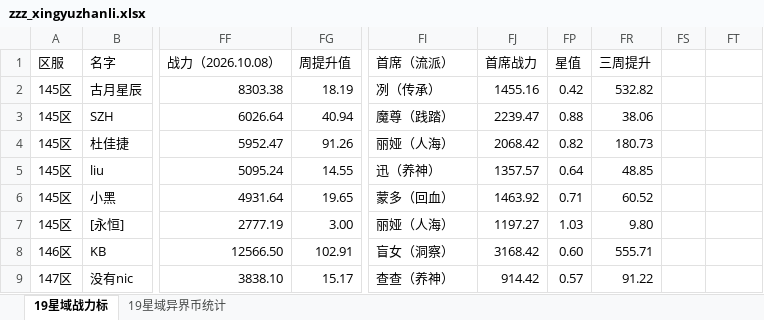
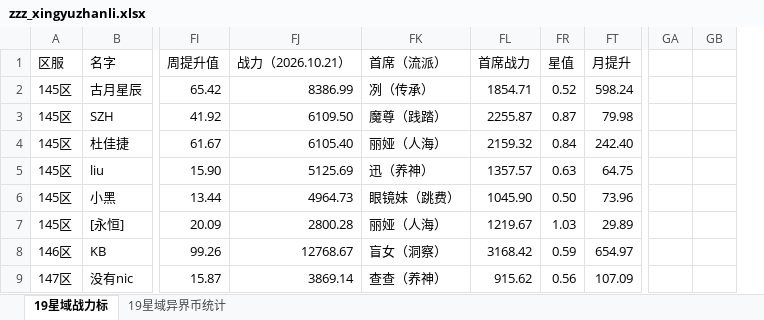
Before and after one commit to XTsuola/keyuanWeb, an Excel workbook: src/utils/sxsyzlzq/zzz_xingyuzhanli.xlsx, sheet 19星域战力标, drawn as a sheet; only a part is shown, gaps mark what is left out; values as stored, in another font and other column widths than the file's, no cell formats; removed rows and columns are numbered as before the commit, all else as after; the diff covers the shown part only; the diff names each change by its address in the sheet, - before the commit and + after, or states it on an @@ line.

```diff
--- a/src/utils/sxsyzlzq/zzz_xingyuzhanli.xlsx (sheet 19星域战力标)
+++ b/src/utils/sxsyzlzq/zzz_xingyuzhanli.xlsx (sheet 19星域战力标)
@@ column FF (战力（2026.10.08）) hidden, rows 2-9: 8303.38 | 6026.64 | 5952.47 | 5095.24 | 4931.64 | 2777.19 | 12566.50 | 3838.10 @@
@@ column FG (周提升值) hidden, rows 2-9: 18.19 | 40.94 | 91.26 | 14.55 | 19.65 | 3.00 | 102.91 | 15.17 @@
+column FI (周提升值), rows 2-9: 65.42 | 41.92 | 61.67 | 15.90 | 13.44 | 20.09 | 99.26 | 15.87
+column FJ (战力（2026.10.21）), rows 2-9: 8386.99 | 6109.50 | 6105.40 | 5125.69 | 4964.73 | 2800.28 | 12768.67 | 3869.14
-column FR (三周提升), rows 2-9: 532.82 | 38.06 | 180.73 | 48.85 | 60.52 | 9.80 | 555.71 | 91.22
@@ column FS hidden, empty @@
+column GA, empty
+column GB, empty
-FT1: (empty)
+FT1: 月提升
-FL2 (首席战力): 1455.16
+FL2 (首席战力): 1854.71
-FR2 (星值): 0.42
+FR2 (星值): 0.52
-FT2 (月提升): (empty)
+FT2 (月提升): 598.24
-FL3 (首席战力): 2239.47
+FL3 (首席战力): 2255.87
-FR3 (星值): 0.88
+FR3 (星值): 0.87
-FT3 (月提升): (empty)
+FT3 (月提升): 79.98
-FL4 (首席战力): 2068.42
+FL4 (首席战力): 2159.32
-FR4 (星值): 0.82
+FR4 (星值): 0.84
-FT4 (月提升): (empty)
+FT4 (月提升): 242.40
-FR5 (星值): 0.64
+FR5 (星值): 0.63
-FT5 (月提升): (empty)
+FT5 (月提升): 64.75
-FK6 (首席（流派）): 蒙多（回血）
+FK6 (首席（流派）): 眼镜妹（跳费）
-FL6 (首席战力): 1463.92
+FL6 (首席战力): 1045.90
-FR6 (星值): 0.71
+FR6 (星值): 0.50
-FT6 (月提升): (empty)
+FT6 (月提升): 73.96
-FL7 (首席战力): 1197.27
+FL7 (首席战力): 1219.67
-FT7 (月提升): (empty)
+FT7 (月提升): 29.89
-FR8 (星值): 0.60
+FR8 (星值): 0.59
-FT8 (月提升): (empty)
+FT8 (月提升): 654.97
-FL9 (首席战力): 914.42
+FL9 (首席战力): 915.62
-FR9 (星值): 0.57
+FR9 (星值): 0.56
-FT9 (月提升): (empty)
+FT9 (月提升): 107.09
```
Also changed, not shown: 41 edited cells elsewhere in this sheet, cell formats, formulas that keep their value, src/utils/sxsyzlzq/shijiesai/all4_count.xlsx, src/views/game/zlzq/cardList/guyueCard/z_level.xlsx, 5 other files.
